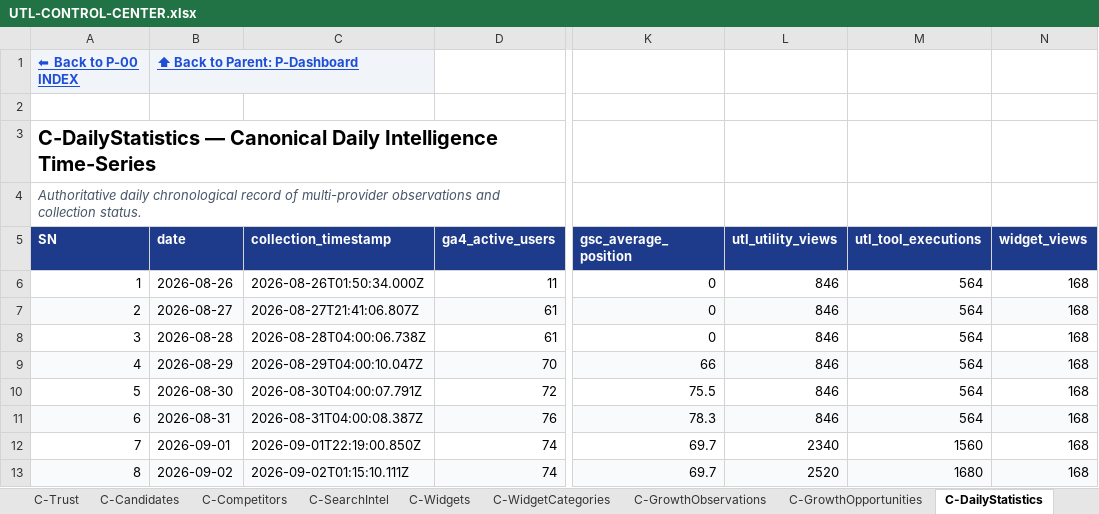
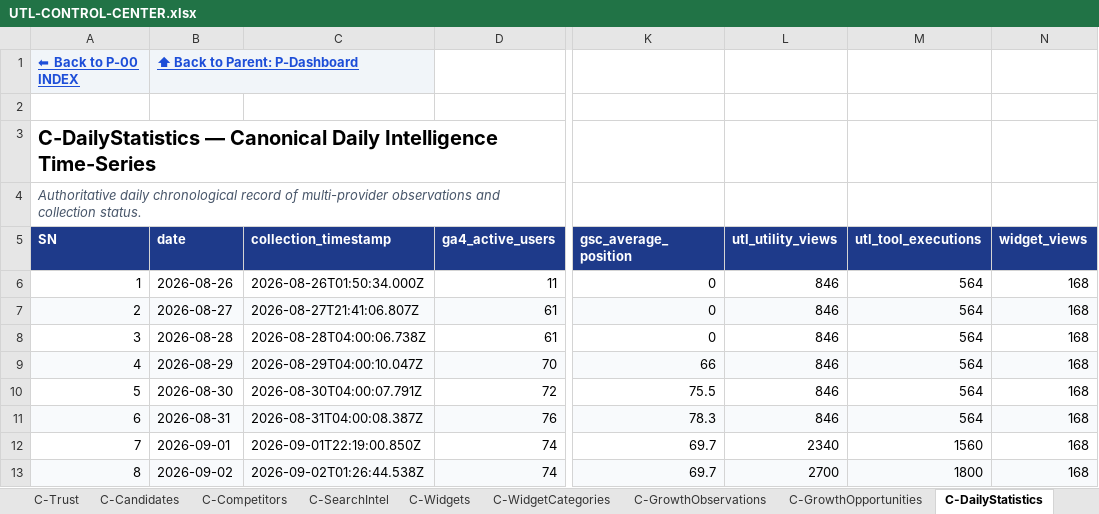
Before and after one commit to devmallik4321/utl-tools, an Excel workbook: control/UTL-CONTROL-CENTER.xlsx, sheet C-DailyStatistics, drawn as a sheet; only a part is shown, gaps mark what is left out; values as stored, in another font and other column widths than the file's, no borders; the diff names each change by its address in the sheet, - before the commit and + after, or states it on an @@ line.

```diff
--- a/control/UTL-CONTROL-CENTER.xlsx (sheet C-DailyStatistics)
+++ b/control/UTL-CONTROL-CENTER.xlsx (sheet C-DailyStatistics)
-C13 (collection_timestamp): 2026-09-02T01:15:10.111Z
+C13 (collection_timestamp): 2026-09-02T01:26:44.538Z
-L13 (utl_utility_views): 2520
+L13 (utl_utility_views): 2700
-M13 (utl_tool_executions): 1680
+M13 (utl_tool_executions): 1800
```
Also changed, not shown: sheet C-Reviews, sheet P-Utilities, sheet C-Changes, sheet C-TestCases, sheet C-SEO, sheet C-Trust, 15 other files.
